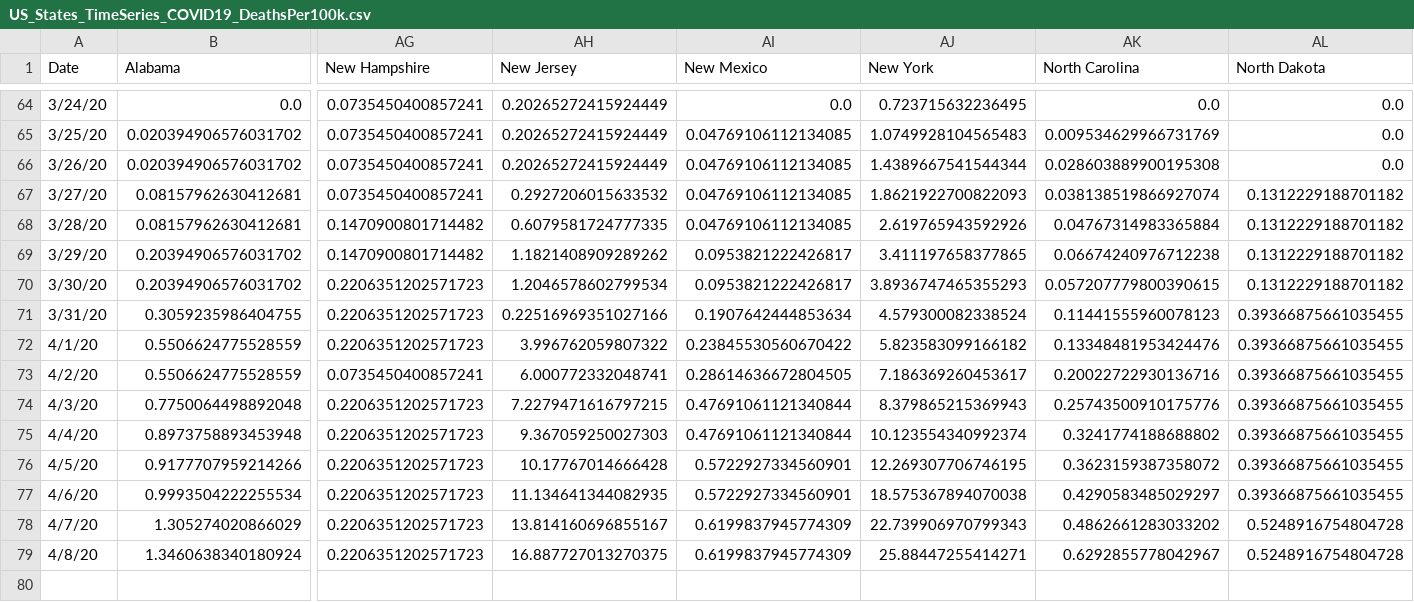
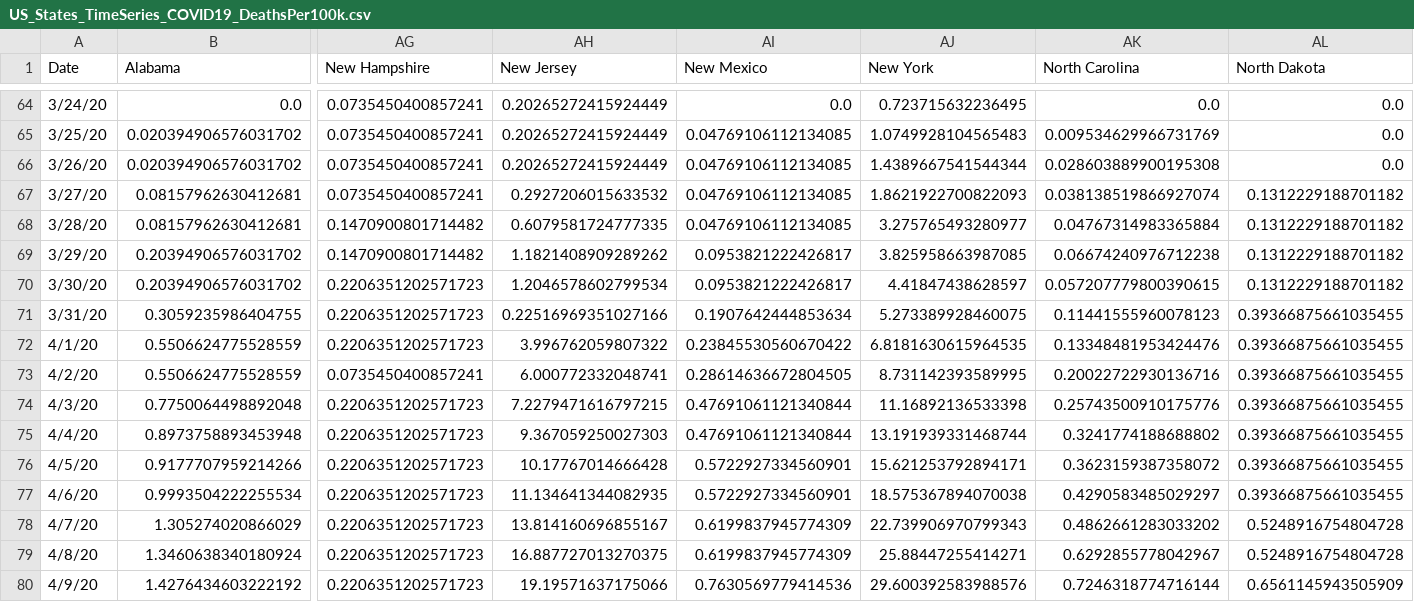
Before and after one commit to SonnyITS/COVID-19, a CSV file: data_covid_19/US_States_TimeSeries_COVID19_DeathsPer100k.csv, drawn as a sheet; only a part is shown, gaps mark what is left out; rows hold the shown columns only; the diff names each change by its address in the sheet, - before the commit and + after, or states it on an @@ line.

```diff
--- a/data_covid_19/US_States_TimeSeries_COVID19_DeathsPer100k.csv
+++ b/data_covid_19/US_States_TimeSeries_COVID19_DeathsPer100k.csv
-AJ68 (New York): 2.619765943592926
+AJ68 (New York): 3.275765493280977
-AJ69 (New York): 3.411197658377865
+AJ69 (New York): 3.825958663987085
-AJ70 (New York): 3.8936747465355293
+AJ70 (New York): 4.41847438628597
-AJ71 (New York): 4.579300082338524
+AJ71 (New York): 5.273389928460075
-AJ72 (New York): 5.823583099166182
+AJ72 (New York): 6.8181630615964535
-AJ73 (New York): 7.186369260453617
+AJ73 (New York): 8.731142393589995
-AJ74 (New York): 8.379865215369943
+AJ74 (New York): 11.16892136533398
-AJ75 (New York): 10.123554340992374
+AJ75 (New York): 13.191939331468744
-AJ76 (New York): 12.269307706746195
+AJ76 (New York): 15.621253792894171
+row 80: 4/9/20 | 1.4276434603222192 | 0.2206351202571723 | 19.19571637175066 | 0.7630569779414536 | 29.600392583988576 | 0.7246318774716144 | 0.6561145943505909
```
Also changed, not shown: data_covid_19/US_County_CrossSection_COVID19_Deaths.csv, data_covid_19/US_States_TimeSeries_COVID19_ConfirmedPer100k.csv, 15 other files.
